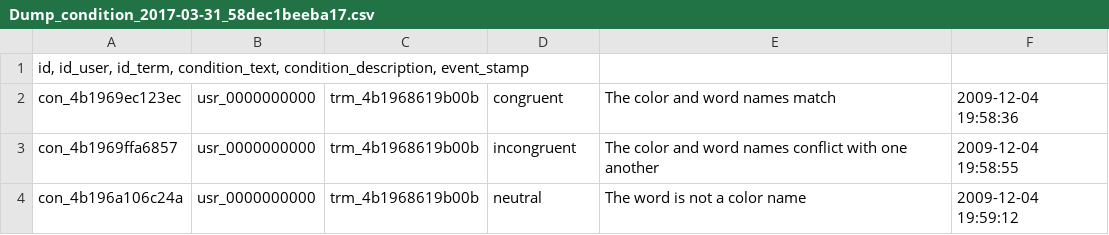
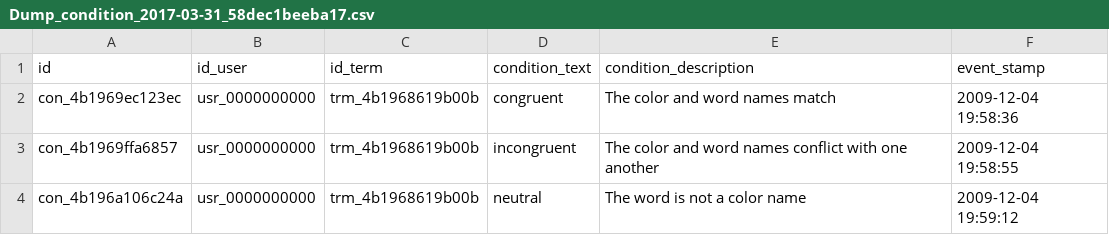
Before and after one commit to poldracklab/cogat, a CSV file: scripts/data/Dump_condition_2017-03-31_58dec1beeba17.csv, drawn as a sheet; only a part is shown.

```diff
--- a/scripts/data/Dump_condition_2017-03-31_58dec1beeba17.csv
+++ b/scripts/data/Dump_condition_2017-03-31_58dec1beeba17.csv
@@ -1,2 +1,2 @@
-id, id_user, id_term, condition_text, condition_description, event_stamp
+id; id_user; id_term; condition_text; condition_description; event_stamp
 "con_4b1969ec123ec";"usr_0000000000";"trm_4b1968619b00b";"congruent";"The color and word names match";"2009-12-04 19:58:36"
```
Also changed, not shown: scripts/data/Dump_assertion_2017-03-31_58dec1c1875aa.csv, scripts/data/Dump_battery_2017-03-31_58dec1c34708e.csv, 6 other files.
